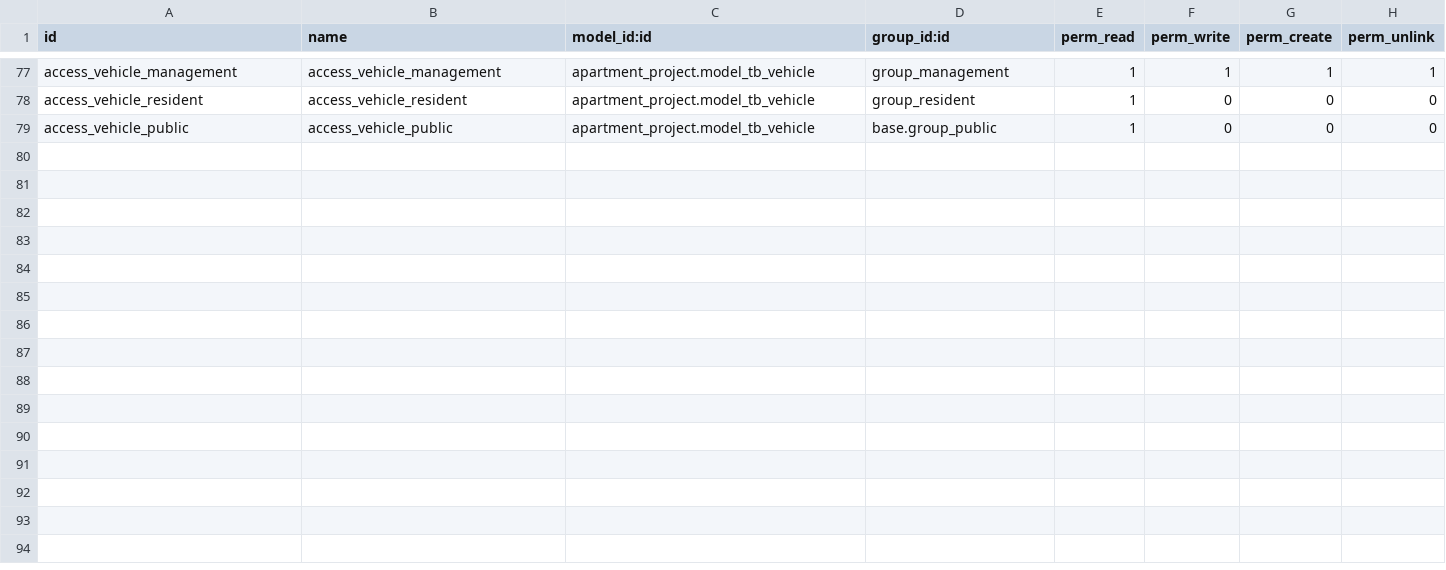
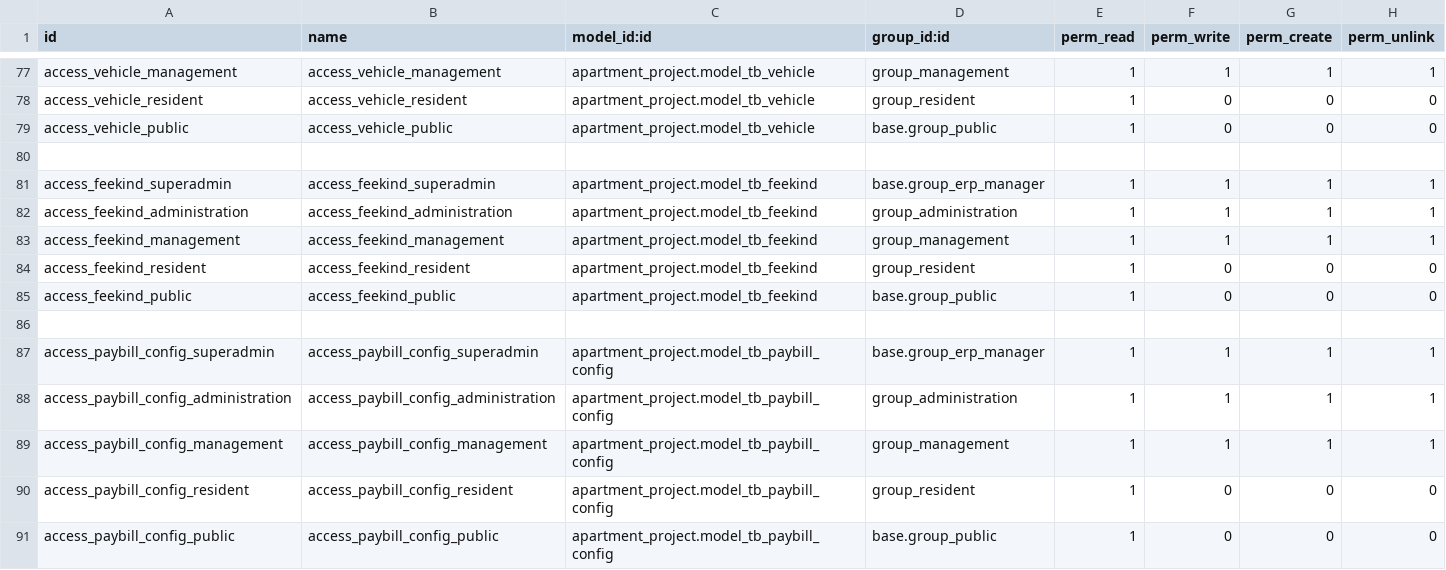
Before and after one commit to cntt0901taizero/residential-adminapp, a CSV file: src/resident_management/security/ir.model.access.csv, drawn as a sheet; only a part is shown, gaps mark what is left out; the diff names each change by its address in the sheet, - before the commit and + after, or states it on an @@ line.

```diff
--- a/src/resident_management/security/ir.model.access.csv
+++ b/src/resident_management/security/ir.model.access.csv
+row 80: (empty)
+row 81: access_feekind_superadmin | access_feekind_superadmin | apartment_project.model_tb_feekind | base.group_erp_manager | 1 | 1 | 1 | 1
+row 82: access_feekind_administration | access_feekind_administration | apartment_project.model_tb_feekind | group_administration | 1 | 1 | 1 | 1
+row 83: access_feekind_management | access_feekind_management | apartment_project.model_tb_feekind | group_management | 1 | 1 | 1 | 1
+row 84: access_feekind_resident | access_feekind_resident | apartment_project.model_tb_feekind | group_resident | 1 | 0 | 0 | 0
+row 85: access_feekind_public | access_feekind_public | apartment_project.model_tb_feekind | base.group_public | 1 | 0 | 0 | 0
+row 86: (empty)
+row 87: access_paybill_config_superadmin | access_paybill_config_superadmin | apartment_project.model_tb_paybill_config | base.group_erp_manager | 1 | 1 | 1 | 1
+row 88: access_paybill_config_administration | access_paybill_config_administration | apartment_project.model_tb_paybill_config | group_administration | 1 | 1 | 1 | 1
+row 89: access_paybill_config_management | access_paybill_config_management | apartment_project.model_tb_paybill_config | group_management | 1 | 1 | 1 | 1
+row 90: access_paybill_config_resident | access_paybill_config_resident | apartment_project.model_tb_paybill_config | group_resident | 1 | 0 | 0 | 0
+row 91: access_paybill_config_public | access_paybill_config_public | apartment_project.model_tb_paybill_config | base.group_public | 1 | 0 | 0 | 0
```
Also changed, not shown: 3 other files.
